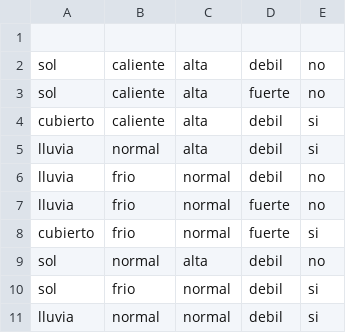
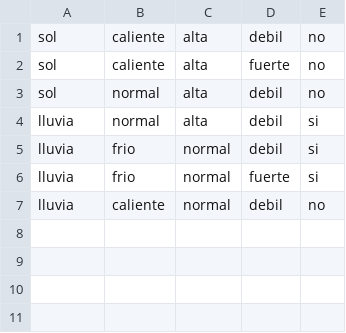
Before and after one commit to jluisdeveloper/IA-UCSP, a CSV file: Lab_05/example.csv, drawn as a sheet.

```diff
--- a/Lab_05/example.csv
+++ b/Lab_05/example.csv
@@ -1,11 +1,7 @@
-
 sol,caliente,alta,debil,no
 sol,caliente,alta,fuerte,no
-cubierto,caliente,alta,debil,si
+sol,normal,alta,debil,no
 lluvia,normal,alta,debil,si
-lluvia,frio,normal,debil,no
-lluvia,frio,normal,fuerte,no
-cubierto,frio,normal,fuerte,si
-sol,normal,alta,debil,no
-sol,frio,normal,debil,si
-lluvia,normal,normal,debil,si
+lluvia,frio,normal,debil,si
+lluvia,frio,normal,fuerte,si
+lluvia,caliente,normal,debil,no
```
Also changed, not shown: 1 other file.
